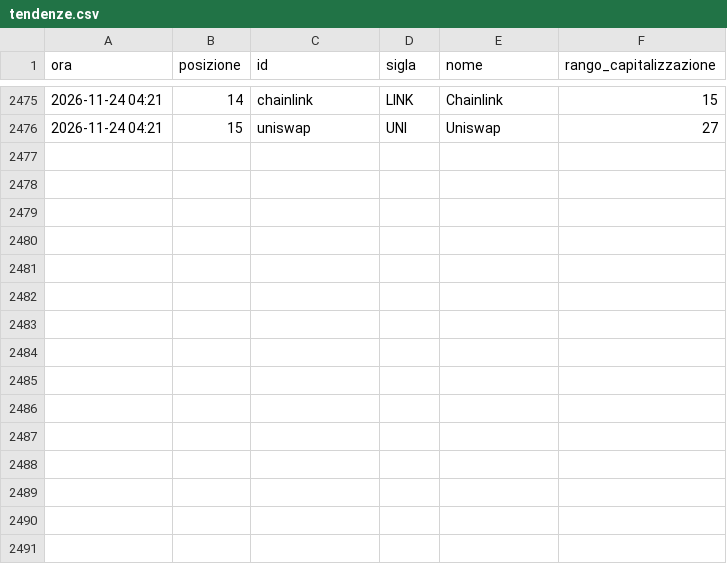
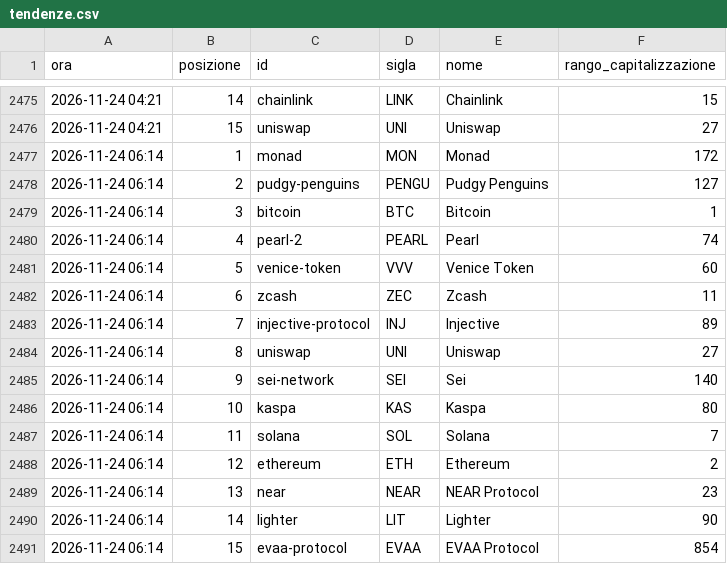
Before and after one commit to alessiobaljak/agentic_trading_system, a CSV file: research/notizie/archivio/tendenze.csv, drawn as a sheet; only a part is shown, gaps mark what is left out.

```diff
--- a/research/notizie/archivio/tendenze.csv
+++ b/research/notizie/archivio/tendenze.csv
@@ -2476 +2476,16 @@ ora,posizione,id,sigla,nome,rango_capitalizzazione
 2026-11-24 04:21,15,uniswap,UNI,Uniswap,27
+2026-11-24 06:14,1,monad,MON,Monad,172
+2026-11-24 06:14,2,pudgy-penguins,PENGU,Pudgy Penguins,127
+2026-11-24 06:14,3,bitcoin,BTC,Bitcoin,1
+2026-11-24 06:14,4,pearl-2,PEARL,Pearl,74
+2026-11-24 06:14,5,venice-token,VVV,Venice Token,60
+2026-11-24 06:14,6,zcash,ZEC,Zcash,11
+2026-11-24 06:14,7,injective-protocol,INJ,Injective,89
+2026-11-24 06:14,8,uniswap,UNI,Uniswap,27
+2026-11-24 06:14,9,sei-network,SEI,Sei,140
+2026-11-24 06:14,10,kaspa,KAS,Kaspa,80
+2026-11-24 06:14,11,solana,SOL,Solana,7
+2026-11-24 06:14,12,ethereum,ETH,Ethereum,2
+2026-11-24 06:14,13,near,NEAR,NEAR Protocol,23
+2026-11-24 06:14,14,lighter,LIT,Lighter,90
+2026-11-24 06:14,15,evaa-protocol,EVAA,EVAA Protocol,854
```
Also changed, not shown: research/notizie/archivio/giri.csv, 5 other files.
